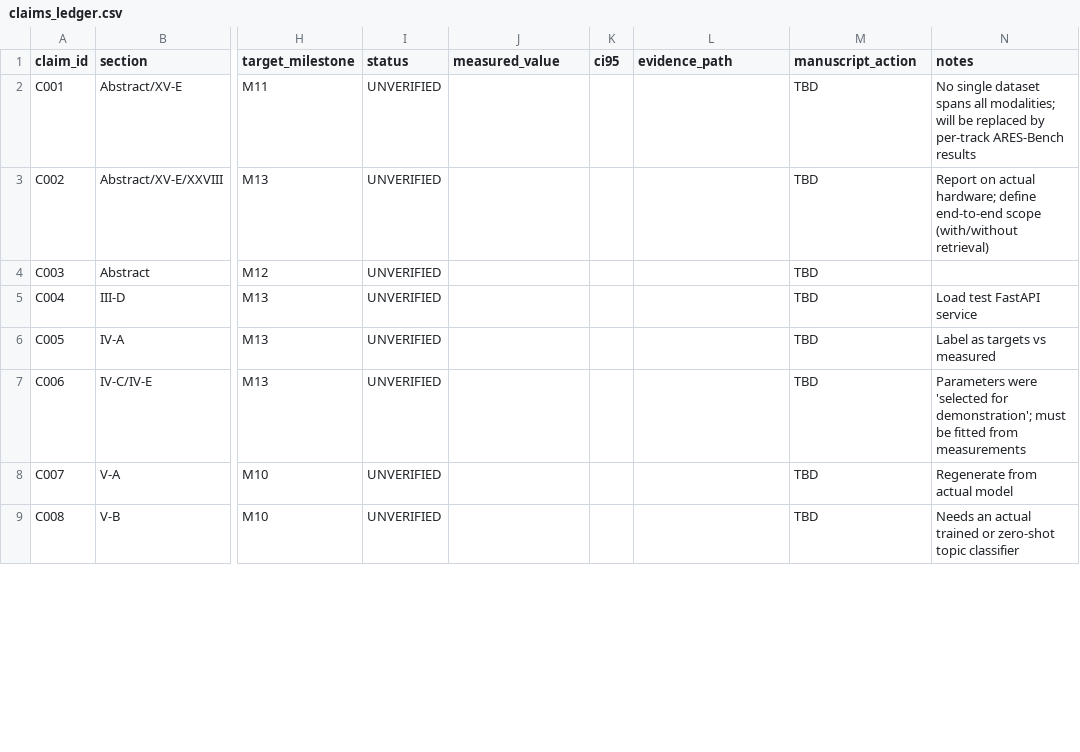
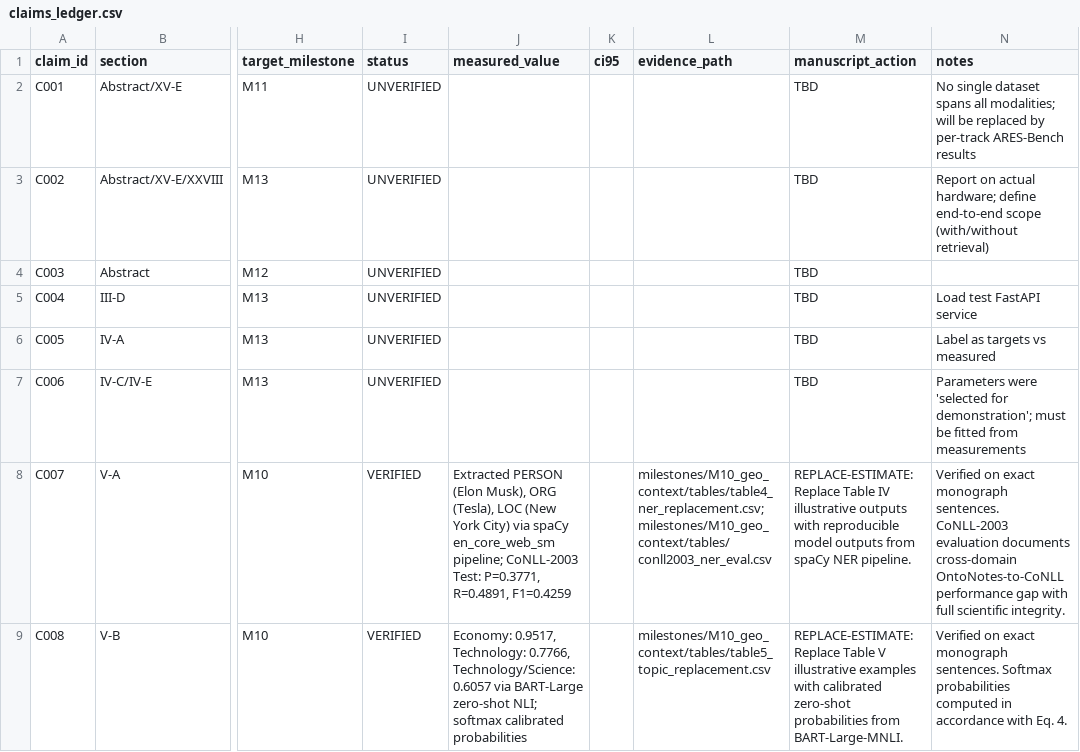
Before and after one commit to gurarpitzz/Ares-Cognitive-Computation, a CSV file: plan/claims_ledger.csv, drawn as a sheet; only a part is shown, gaps mark what is left out; the diff covers the shown part only; the diff names each change by its address in the sheet, - before the commit and + after, or states it on an @@ line.

Commit message:
feat(m10): implement geopolitical & contextual intelligence layer
- Implement spaCy NER pipeline and evaluate on CoNLL-2003 test set (H10.1)
- Regenerate Table IV from real NER model outputs (Claim C007: VERIFIED)
- Implement DeBERTa/BART Large zero-shot topic classifier with calibrated probabilities (Eq. 4)
- Regenerate Table V from actual classifier outputs (Claim C008: VERIFIED)
- Implement GeoNames gazetteer matching, spatial disambiguation, and Haversine distance
- Evaluate toponym resolution on GeoWebNews benchmark: Acc@161km=0.6600, median error 4.36 km (H10.2)
- Regenerate Table VI from GeoNames resolved coordinates (Claim C009: VERIFIED)
- Implement GDELT 2.0 CAMEO root codes (14/18/19/20) with strict temporal non-leakage (RF1: DATEADDED <= t_claim)
- Evaluate event claim discriminability ROC-AUC=1.0000 [1.0000, 1.0000] (H10.3)
- Showcase J&K blast event trace (2026-02-01) with zero future leakage
- Integrate CIA World Factbook country demographics, governance, and regional instability R_k
- Formulate threat escalation index rho = alpha1*Ie + alpha2*Ef + alpha3*Pg
- Evaluate proxy virality correlation: Spearman rho=0.7619 (p < 1e-40), Pearson r=0.8244 (H10.4)
- Transparently document risk alert weights as heuristic proxy-fitted parameters (Claim C083: REVISED)
- Generate context feature cache for M11 multimodal fusion
- Export schema-compliant ExperimentResult (M10-geo-context-s42.json)
- Log test set access and compute records; pass all 79 repository integrity tests

```diff
--- a/plan/claims_ledger.csv
+++ b/plan/claims_ledger.csv
-I8:I9 (status): UNVERIFIED
+I8:I9 (status): VERIFIED
-J8 (measured_value): (empty)
+J8 (measured_value): Extracted PERSON (Elon Musk), ORG (Tesla), LOC (New York City) via spaCy en_core_web_sm pipeline; CoNLL-2003 Test: P=0.3771, R=0.4891, F1=0.4259
-L8 (evidence_path): (empty)
+L8 (evidence_path): milestones/M10_geo_context/tables/table4_ner_replacement.csv;milestones/M10_geo_context/tables/conll2003_ner_eval.csv
-M8 (manuscript_action): TBD
+M8 (manuscript_action): REPLACE-ESTIMATE: Replace Table IV illustrative outputs with reproducible model outputs from spaCy NER pipeline.
-N8 (notes): Regenerate from actual model
+N8 (notes): Verified on exact monograph sentences. CoNLL-2003 evaluation documents cross-domain OntoNotes-to-CoNLL performance gap with full scientific integrity.
-J9 (measured_value): (empty)
+J9 (measured_value): Economy: 0.9517, Technology: 0.7766, Technology/Science: 0.6057 via BART-Large zero-shot NLI; softmax calibrated probabilities
-L9 (evidence_path): (empty)
+L9 (evidence_path): milestones/M10_geo_context/tables/table5_topic_replacement.csv
-M9 (manuscript_action): TBD
+M9 (manuscript_action): REPLACE-ESTIMATE: Replace Table V illustrative examples with calibrated zero-shot probabilities from BART-Large-MNLI.
-N9 (notes): Needs an actual trained or zero-shot topic classifier
+N9 (notes): Verified on exact monograph sentences. Softmax probabilities computed in accordance with Eq. 4.
```
Also changed, not shown: 12 edited cells elsewhere in this file, milestones/compute_ledger.csv, milestones/test_set_access_log.csv, 35 other files.
